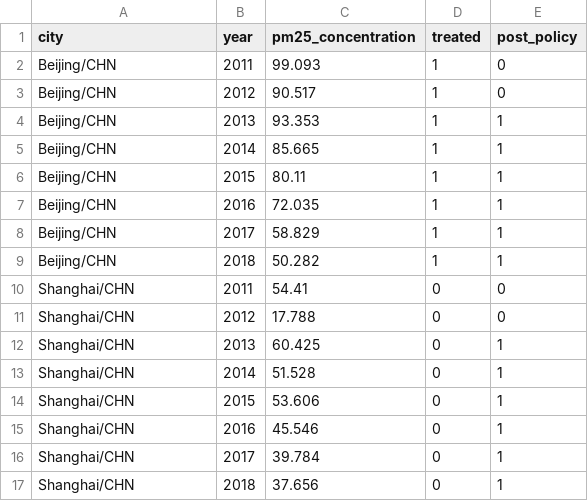
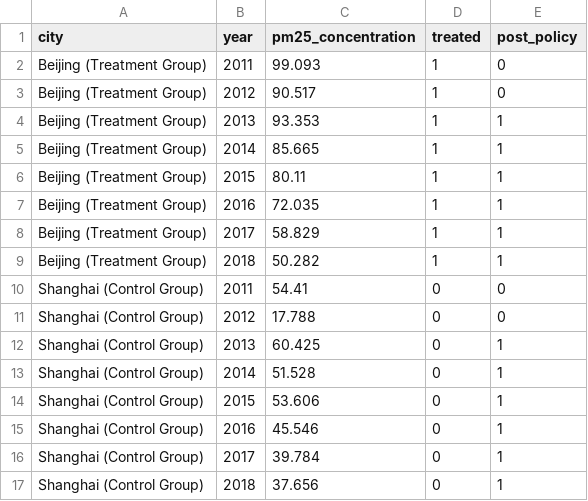
Before and after one commit to shannanliew/shannanliew.github.io, a CSV file: project/cleaned_did_pm25_data.csv, drawn as a sheet.

Commit message:
Add files via upload

```diff
--- a/project/cleaned_did_pm25_data.csv
+++ b/project/cleaned_did_pm25_data.csv
@@ -1,17 +1,17 @@
 city,year,pm25_concentration,treated,post_policy
-Beijing/CHN,2011,99.093,1,0
-Beijing/CHN,2012,90.517,1,0
-Beijing/CHN,2013,93.353,1,1
-Beijing/CHN,2014,85.665,1,1
-Beijing/CHN,2015,80.11,1,1
-Beijing/CHN,2016,72.035,1,1
-Beijing/CHN,2017,58.829,1,1
-Beijing/CHN,2018,50.282,1,1
-Shanghai/CHN,2011,54.41,0,0
-Shanghai/CHN,2012,17.788,0,0
-Shanghai/CHN,2013,60.425,0,1
-Shanghai/CHN,2014,51.528,0,1
-Shanghai/CHN,2015,53.606,0,1
-Shanghai/CHN,2016,45.546,0,1
-Shanghai/CHN,2017,39.784,0,1
-Shanghai/CHN,2018,37.656,0,1
+Beijing (Treatment Group),2011,99.093,1,0
+Beijing (Treatment Group),2012,90.517,1,0
+Beijing (Treatment Group),2013,93.353,1,1
+Beijing (Treatment Group),2014,85.665,1,1
+Beijing (Treatment Group),2015,80.11,1,1
+Beijing (Treatment Group),2016,72.035,1,1
+Beijing (Treatment Group),2017,58.829,1,1
+Beijing (Treatment Group),2018,50.282,1,1
+Shanghai (Control Group),2011,54.41,0,0
+Shanghai (Control Group),2012,17.788,0,0
+Shanghai (Control Group),2013,60.425,0,1
+Shanghai (Control Group),2014,51.528,0,1
+Shanghai (Control Group),2015,53.606,0,1
+Shanghai (Control Group),2016,45.546,0,1
+Shanghai (Control Group),2017,39.784,0,1
+Shanghai (Control Group),2018,37.656,0,1
```
